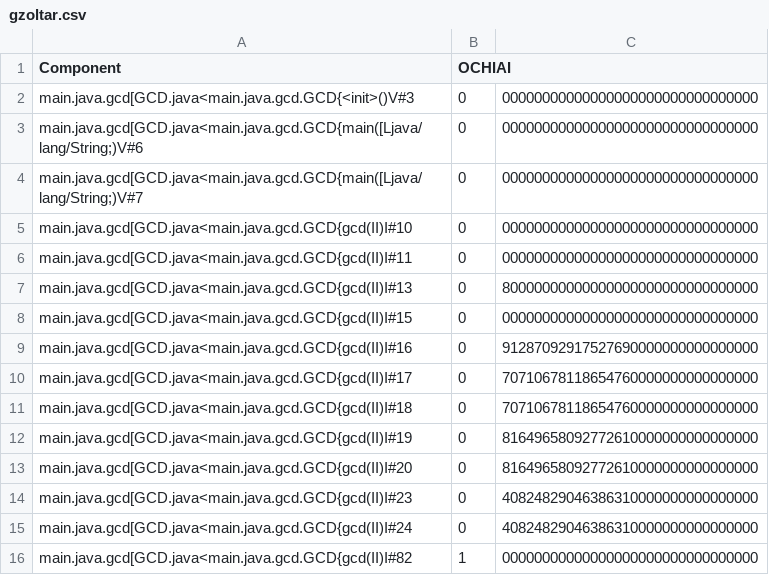
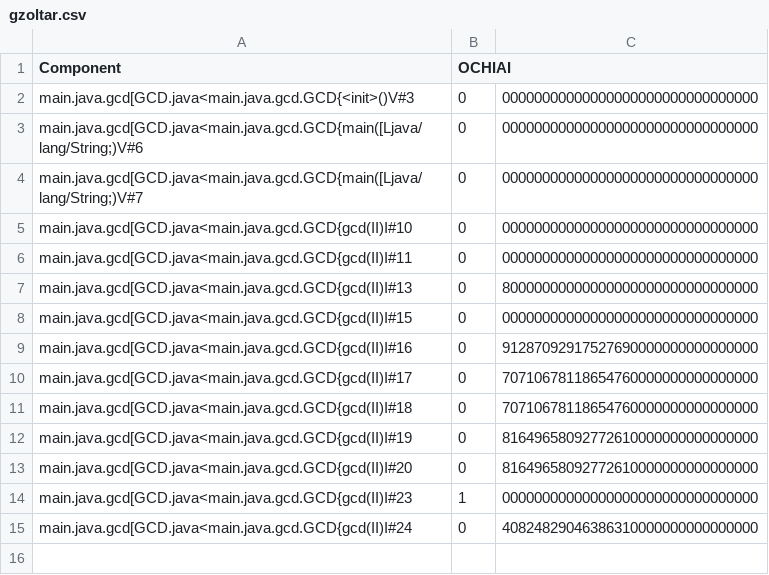
Before and after one commit to zuzkajelcicova/CS454-Automated_patching_using_GP, a CSV file: fault_localization/gzoltar.csv, drawn as a sheet.

```diff
--- a/fault_localization/gzoltar.csv
+++ b/fault_localization/gzoltar.csv
@@ -13,4 +13,3 @@ main.java.gcd[GCD.java<main.java.gcd.GCD{gcd(II)I#19,0,8164965809277261000000000
 main.java.gcd[GCD.java<main.java.gcd.GCD{gcd(II)I#20,0,81649658092772610000000000000000
-main.java.gcd[GCD.java<main.java.gcd.GCD{gcd(II)I#23,0,40824829046386310000000000000000
+main.java.gcd[GCD.java<main.java.gcd.GCD{gcd(II)I#23,1,00000000000000000000000000000000
 main.java.gcd[GCD.java<main.java.gcd.GCD{gcd(II)I#24,0,40824829046386310000000000000000
-main.java.gcd[GCD.java<main.java.gcd.GCD{gcd(II)I#82,1,00000000000000000000000000000000
```
Also changed, not shown: 6 other files.
